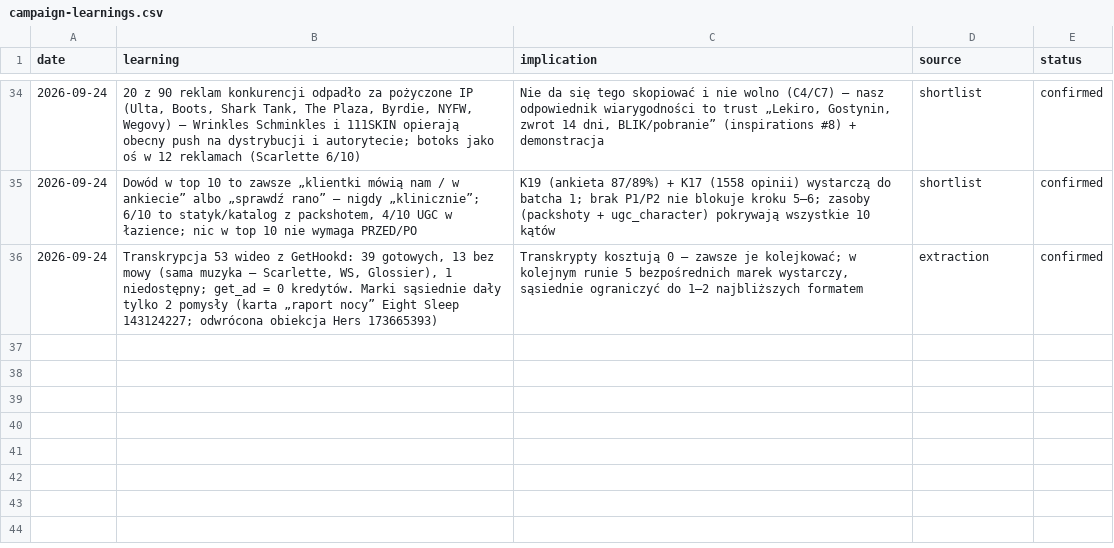
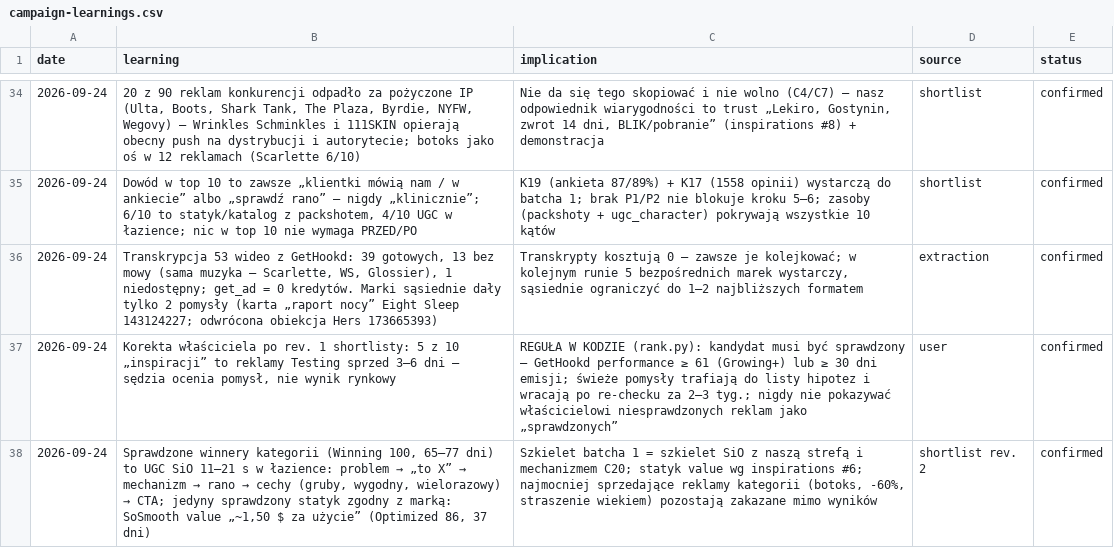
Before and after one commit to ksemons11-glitch/Claude, a CSV file: on-brand-ad-machine/brain/campaign-learnings.csv, drawn as a sheet; only a part is shown, gaps mark what is left out; the diff names each change by its address in the sheet, - before the commit and + after, or states it on an @@ line.

```diff
--- a/on-brand-ad-machine/brain/campaign-learnings.csv
+++ b/on-brand-ad-machine/brain/campaign-learnings.csv
+row 37: 2026-09-24 | Korekta właściciela po rev. 1 shortlisty: 5 z 10 „inspiracji” to reklamy Testing sprzed 3–6 dni — sędzia ocenia pomysł, nie wynik rynkowy | REGUŁA W KODZIE (rank.py): kandydat musi być sprawdzony — GetHookd performance ≥ 61 (Growing+) lub ≥ 30 dni emisji; świeże pomysły trafiają do listy hipotez i wracają po re-checku za 2–3 tyg.; nigdy nie pokazywać właścicielowi niesprawdzonych reklam jako „sprawdzonych” | user | confirmed
+row 38: 2026-09-24 | Sprawdzone winnery kategorii (Winning 100, 65–77 dni) to UGC SiO 11–21 s w łazience: problem → „to X” → mechanizm → rano → cechy (gruby, wygodny, wielorazowy) → CTA; jedyny sprawdzony statyk zgodny z marką: SoSmooth value „~1,50 $ za użycie” (Optimized 86, 37 dni) | Szkielet batcha 1 = szkielet SiO z naszą strefą i mechanizmem C20; statyk value wg inspirations #6; najmocniej sprzedające reklamy kategorii (botoks, -60%, straszenie wiekiem) pozostają zakazane mimo wyników | shortlist rev. 2 | confirmed
```
Also changed, not shown: 18 other files.
